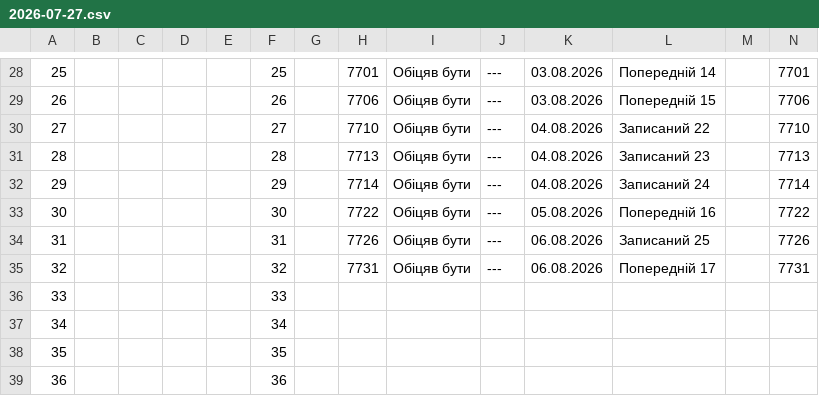
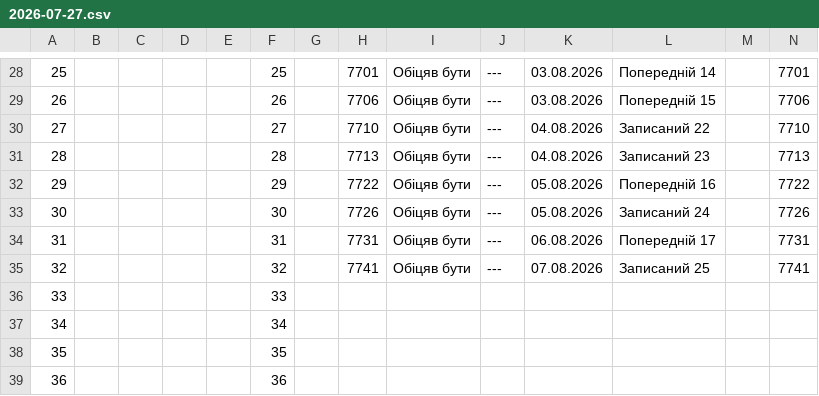
Before and after one commit to zbstof/vlk-zakrevskoho, a CSV file: daily_sheets_cache/2026-07-27.csv, drawn as a sheet; only a part is shown, gaps mark what is left out; removed rows and columns are numbered as before the commit, all else as after; the diff names each change by its address in the sheet, - before the commit and + after, or states it on an @@ line.

```diff
--- a/daily_sheets_cache/2026-07-27.csv
+++ b/daily_sheets_cache/2026-07-27.csv
-row 32: 29 |  |  |  |  | 29 |  | 7714 | Обіцяв бути | --- | 04.08.2026 | Записаний 24 |  | 7714
@@ column A renumbered between rows 32 and 34 @@
-F32: 30
+F32: 29
-F33: 31
+F33: 30
-K33: 06.08.2026
+K33: 05.08.2026
-L33: Записаний 25
+L33: Записаний 24
-F34: 32
+F34: 31
+row 35: 32 |  |  |  |  | 32 |  | 7741 | Обіцяв бути | --- | 07.08.2026 | Записаний 25 |  | 7741
```
